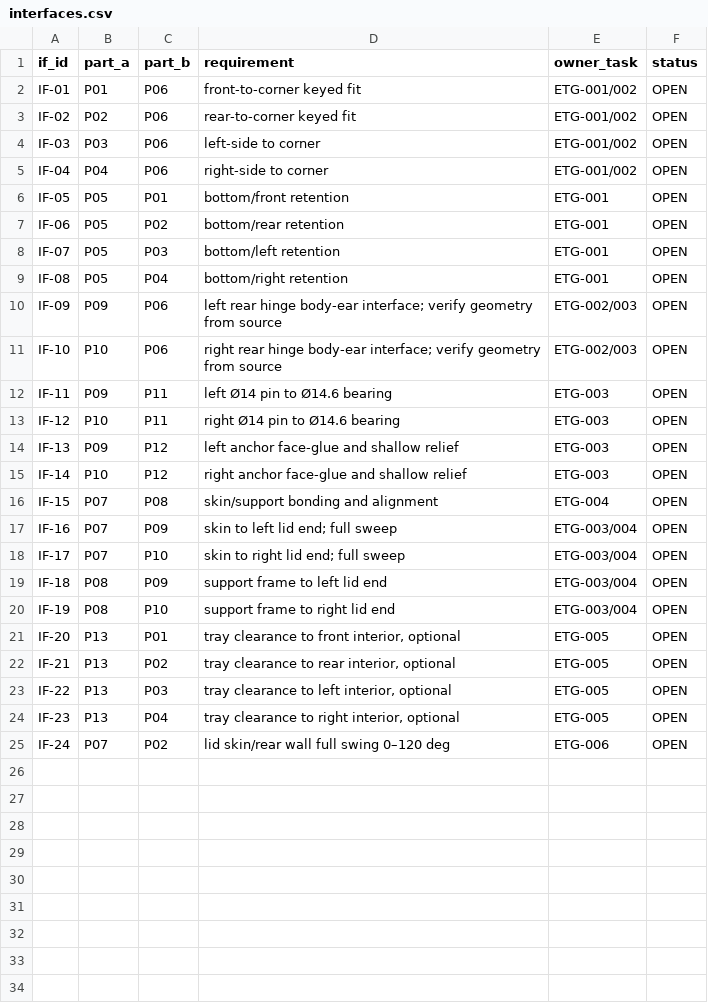
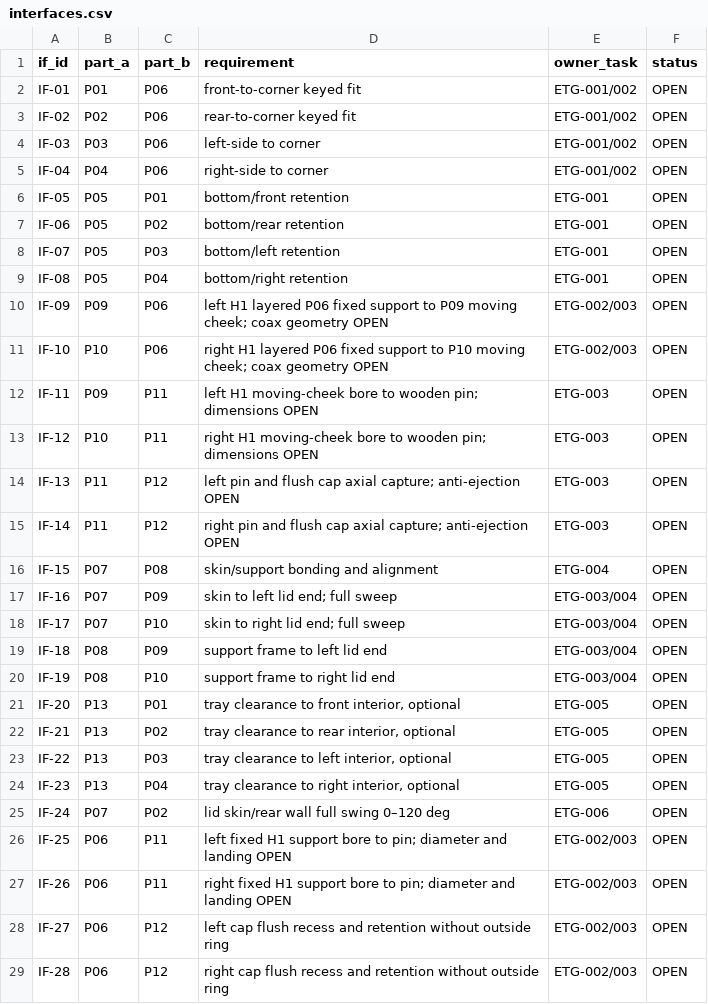
Before and after one commit to mataniar0/assembl-lab-engineering, a CSV file: projects/ETG-01/specifications/ETG-000/interfaces.csv, drawn as a sheet.

Commit message:
ETG-CR-001: adopt owner-selected H1 specifications/ETG-000/interfaces.csv

```diff
--- a/projects/ETG-01/specifications/ETG-000/interfaces.csv
+++ b/projects/ETG-01/specifications/ETG-000/interfaces.csv
@@ -9,8 +9,8 @@ IF-07,P05,P03,bottom/left retention,ETG-001,OPEN
 IF-08,P05,P04,bottom/right retention,ETG-001,OPEN
-IF-09,P09,P06,left rear hinge body-ear interface; verify geometry from source,ETG-002/003,OPEN
-IF-10,P10,P06,right rear hinge body-ear interface; verify geometry from source,ETG-002/003,OPEN
-IF-11,P09,P11,left Ø14 pin to Ø14.6 bearing,ETG-003,OPEN
-IF-12,P10,P11,right Ø14 pin to Ø14.6 bearing,ETG-003,OPEN
-IF-13,P09,P12,left anchor face-glue and shallow relief,ETG-003,OPEN
-IF-14,P10,P12,right anchor face-glue and shallow relief,ETG-003,OPEN
+IF-09,P09,P06,left H1 layered P06 fixed support to P09 moving cheek; coax geometry OPEN,ETG-002/003,OPEN
+IF-10,P10,P06,right H1 layered P06 fixed support to P10 moving cheek; coax geometry OPEN,ETG-002/003,OPEN
+IF-11,P09,P11,left H1 moving-cheek bore to wooden pin; dimensions OPEN,ETG-003,OPEN
+IF-12,P10,P11,right H1 moving-cheek bore to wooden pin; dimensions OPEN,ETG-003,OPEN
+IF-13,P11,P12,left pin and flush cap axial capture; anti-ejection OPEN,ETG-003,OPEN
+IF-14,P11,P12,right pin and flush cap axial capture; anti-ejection OPEN,ETG-003,OPEN
 IF-15,P07,P08,skin/support bonding and alignment,ETG-004,OPEN
@@ -25 +25,5 @@ IF-23,P13,P04,"tray clearance to right interior, optional",ETG-005,OPEN
 IF-24,P07,P02,lid skin/rear wall full swing 0–120 deg,ETG-006,OPEN
+IF-25,P06,P11,left fixed H1 support bore to pin; diameter and landing OPEN,ETG-002/003,OPEN
+IF-26,P06,P11,right fixed H1 support bore to pin; diameter and landing OPEN,ETG-002/003,OPEN
+IF-27,P06,P12,left cap flush recess and retention without outside ring,ETG-002/003,OPEN
+IF-28,P06,P12,right cap flush recess and retention without outside ring,ETG-002/003,OPEN
```
